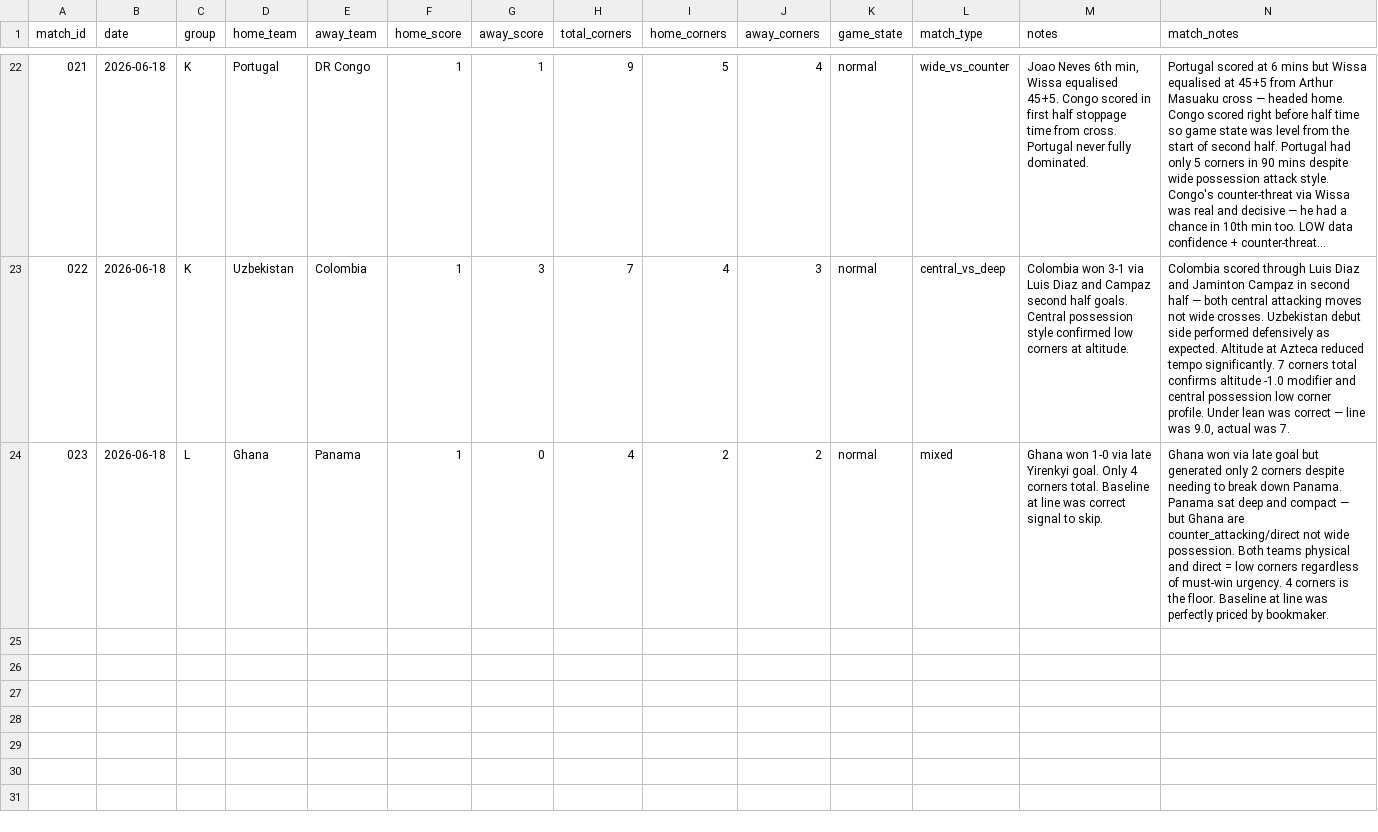
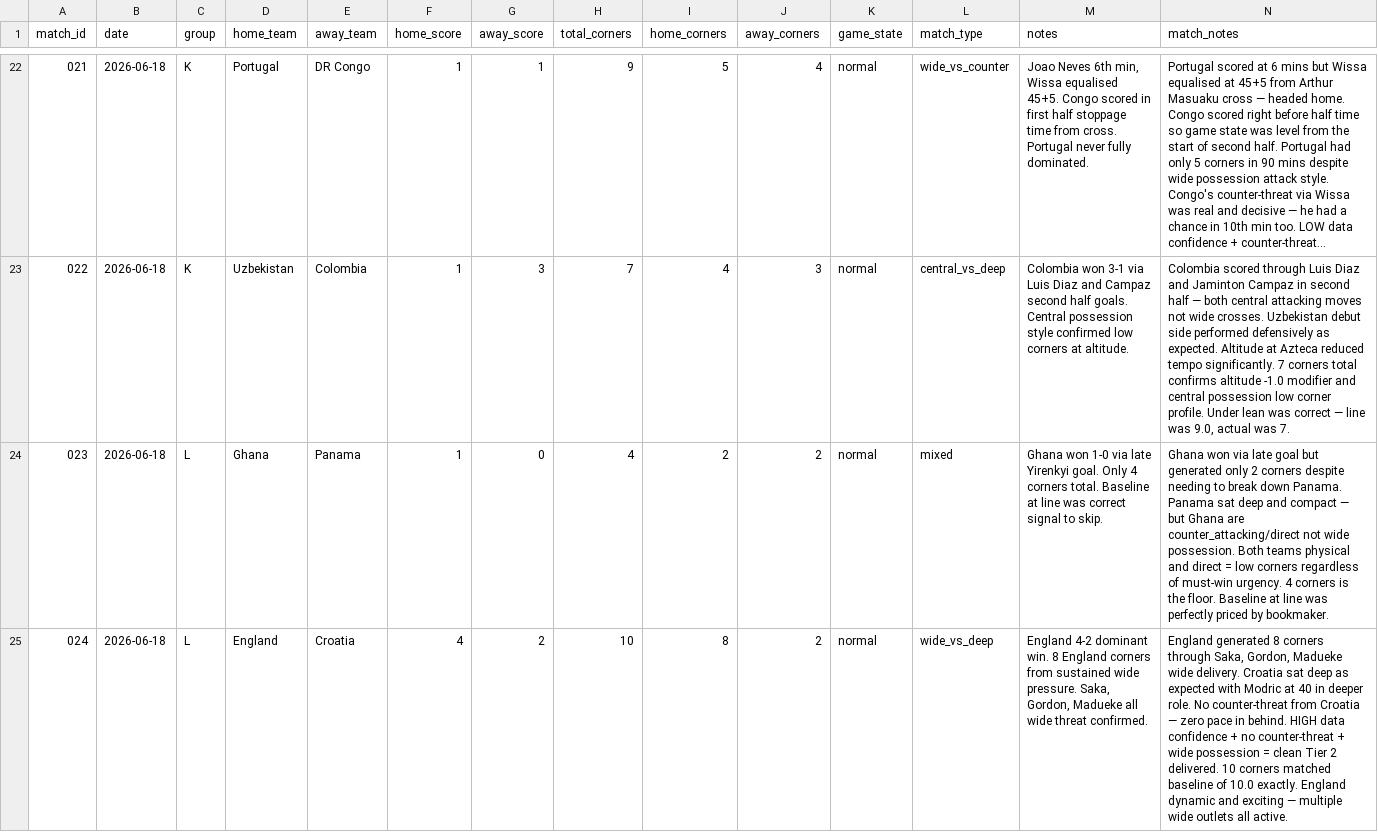
Before and after one commit to phildinh/world-cup-corners-model, a CSV file: data/matches.csv, drawn as a sheet; only a part is shown, gaps mark what is left out; long unchanged cells end in …; the diff names each change by its address in the sheet, - before the commit and + after, or states it on an @@ line.

Commit message:
data: England vs Croatia — 10 corners

```diff
--- a/data/matches.csv
+++ b/data/matches.csv
+row 25: 024 | 2026-06-18 | L | England | Croatia | 4 | 2 | 10 | 8 | 2 | normal | wide_vs_deep | England 4-2 dominant win. 8 England corners from sustained wide pressure. Saka, Gordon, Madueke all wide threat confirmed. | England generated 8 corners through Saka, Gordon, Madueke wide delivery. Croatia sat deep as expected with Modric at 40 in deeper role. No counter-threat from Croatia — zero pace in behind. HIGH data confidence + no counter-threat + wide possession = clean Tier 2 delivered. 10 corners matched baseline of 10.0 exactly. England dynamic and exciting — multiple wide outlets all active.
```
Also changed, not shown: data/bets.csv, data/lessons.csv, 1 other file.
